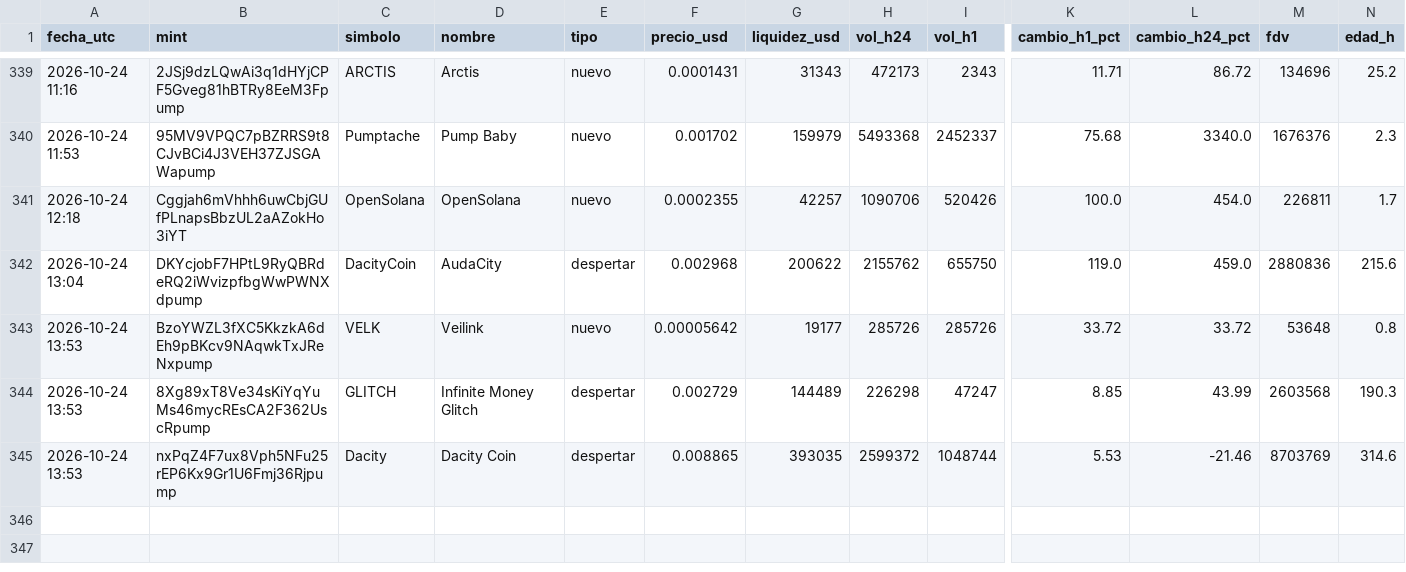
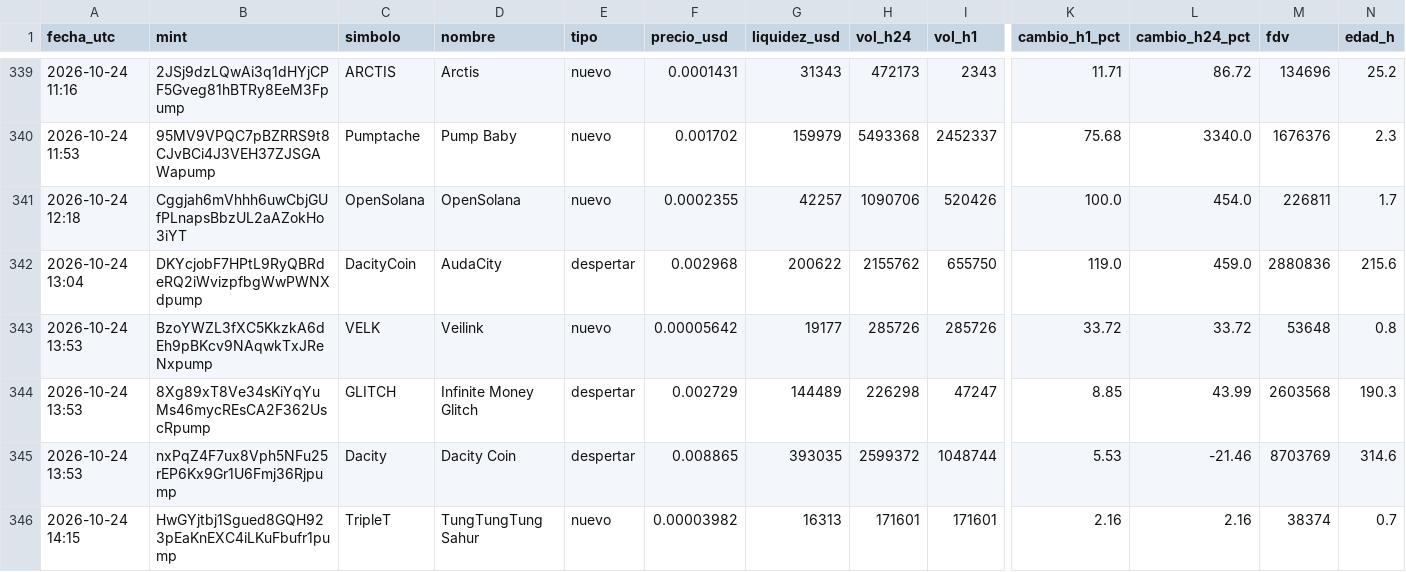
Before and after one commit to romeroyair9977-design/memecoins, a CSV file: data/candidatos.csv, drawn as a sheet; only a part is shown, gaps mark what is left out; rows hold the shown columns only; the diff names each change by its address in the sheet, - before the commit and + after, or states it on an @@ line.

```diff
--- a/data/candidatos.csv
+++ b/data/candidatos.csv
+row 346: 2026-10-24 14:15 | HwGYjtbj1Sgued8GQH923pEaKnEXC4iLKuFbufr1pump | TripleT | TungTungTung Sahur | nuevo | 0.00003982 | 16313 | 171601 | 171601 | 2.16 | 2.16 | 38374 | 0.7
```
Also changed, not shown: data/paper_balance.csv, 1 other file.
